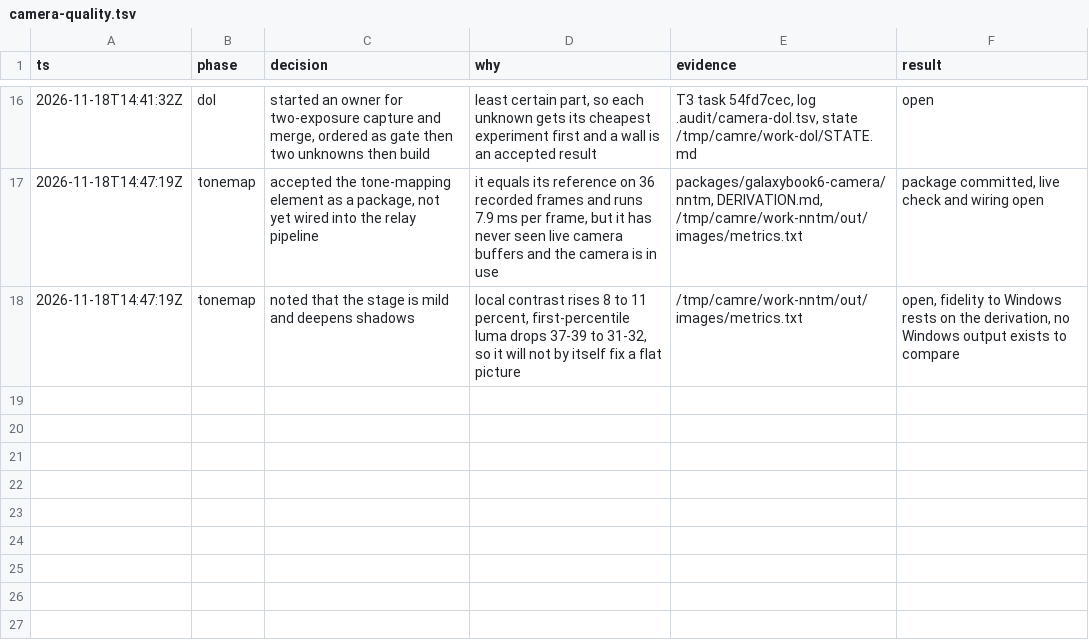
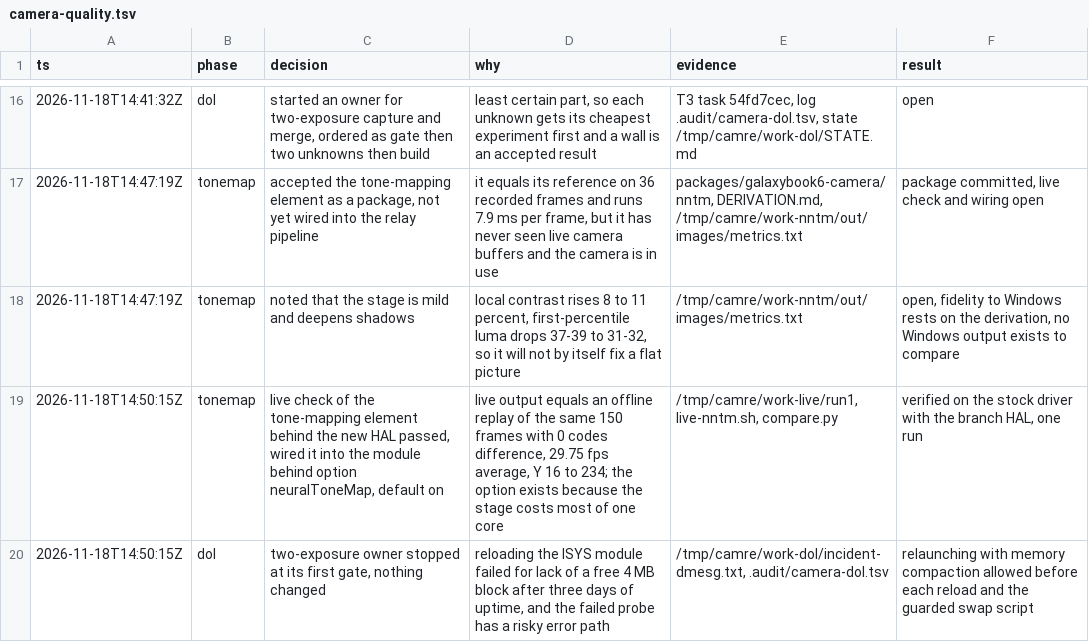
Before and after one commit to Dreaming-Codes/nixos, a TSV file: .audit/camera-quality.tsv, drawn as a sheet; only a part is shown, gaps mark what is left out.

```diff
--- a/.audit/camera-quality.tsv
+++ b/.audit/camera-quality.tsv
@@ -18 +18,3 @@ ts	phase	decision	why	evidence	result
 2026-11-18T14:47:19Z	tonemap	noted that the stage is mild and deepens shadows	local contrast rises 8 to 11 percent, first-percentile luma drops 37-39 to 31-32, so it will not by itself fix a flat picture	/tmp/camre/work-nntm/out/images/metrics.txt	open, fidelity to Windows rests on the derivation, no Windows output exists to compare
+2026-11-18T14:50:15Z	tonemap	live check of the tone-mapping element behind the new HAL passed, wired it into the module behind option neuralToneMap, default on	live output equals an offline replay of the same 150 frames with 0 codes difference, 29.75 fps average, Y 16 to 234; the option exists because the stage costs most of one core	/tmp/camre/work-live/run1, live-nntm.sh, compare.py	verified on the stock driver with the branch HAL, one run
+2026-11-18T14:50:15Z	dol	two-exposure owner stopped at its first gate, nothing changed	reloading the ISYS module failed for lack of a free 4 MB block after three days of uptime, and the failed probe has a risky error path	/tmp/camre/work-dol/incident-dmesg.txt, .audit/camera-dol.tsv	relaunching with memory compaction allowed before each reload and the guarded swap script
```
Also changed, not shown: 1 other file.
